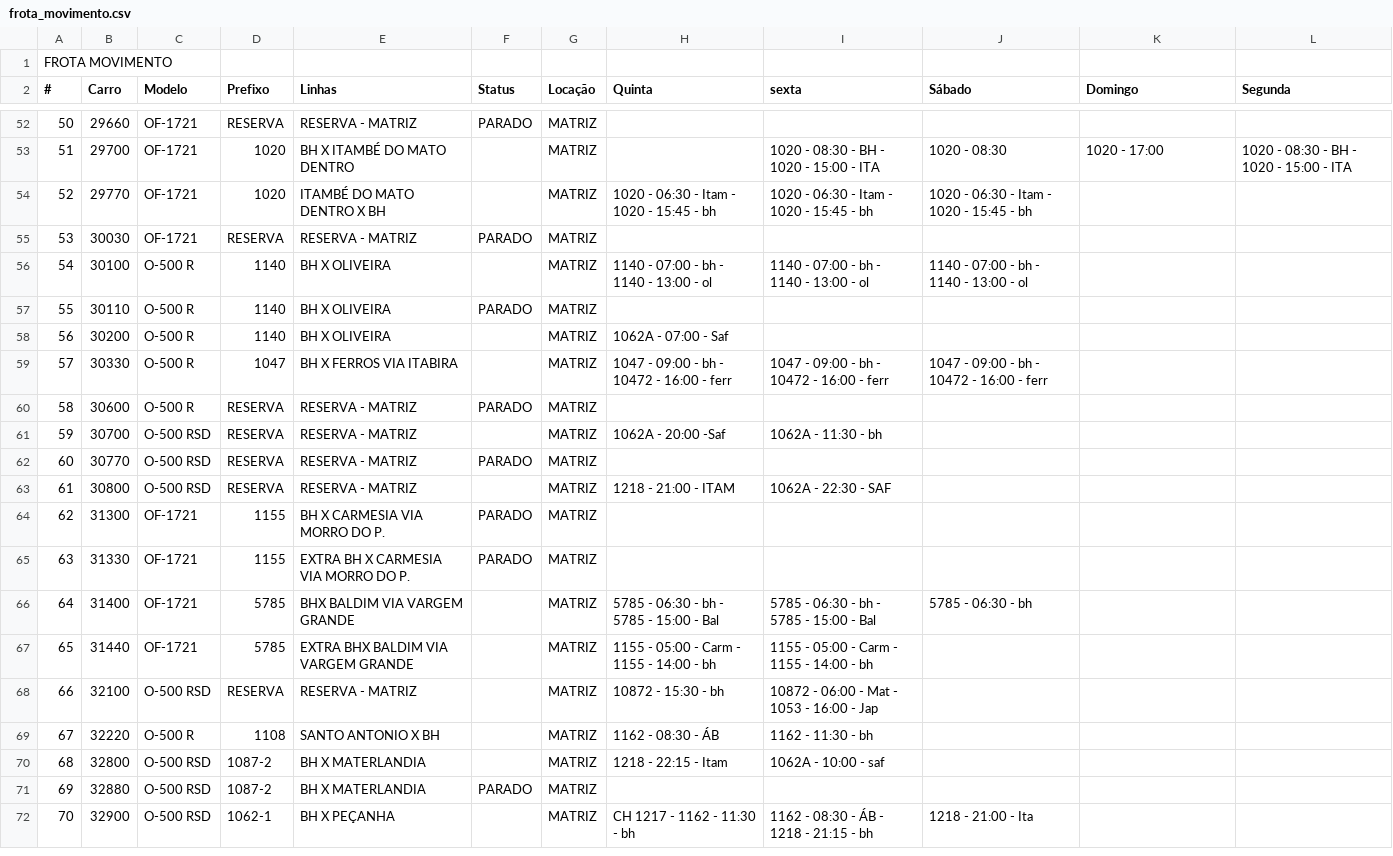
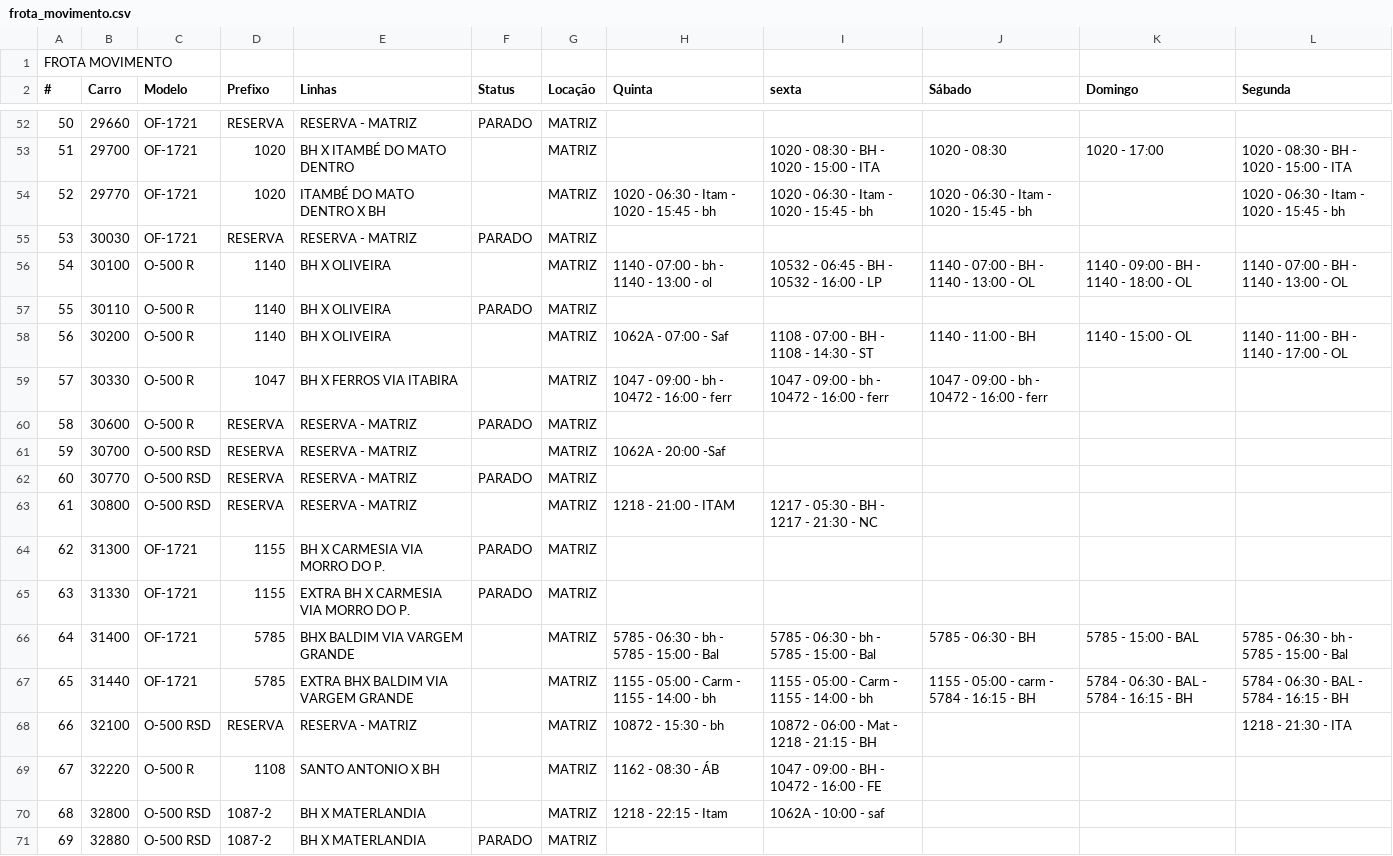
Before and after one commit to virgilio-beep/semana-frota, a CSV file: frota_movimento.csv, drawn as a sheet; only a part is shown, gaps mark what is left out; the shorter side is filled out with more unchanged rows.

```diff
--- a/frota_movimento.csv
+++ b/frota_movimento.csv
@@ -53,18 +53,18 @@ FROTA MOVIMENTO,,,,,,,,,,,
 51,29700,OF-1721,1020,BH X ITAMBÉ DO MATO DENTRO,,MATRIZ,,1020 - 08:30 - BH - 1020 - 15:00 - ITA,1020 - 08:30,1020 - 17:00,1020 - 08:30 - BH - 1020 - 15:00 - ITA
-52,29770,OF-1721,1020,ITAMBÉ DO MATO DENTRO X BH,,MATRIZ,1020 - 06:30 - Itam - 1020 - 15:45 - bh,1020 - 06:30 - Itam - 1020 - 15:45 - bh,1020 - 06:30 - Itam - 1020 - 15:45 - bh,,
+52,29770,OF-1721,1020,ITAMBÉ DO MATO DENTRO X BH,,MATRIZ,1020 - 06:30 - Itam - 1020 - 15:45 - bh,1020 - 06:30 - Itam - 1020 - 15:45 - bh,1020 - 06:30 - Itam - 1020 - 15:45 - bh,,1020 - 06:30 - Itam - 1020 - 15:45 - bh
 53,30030,OF-1721,RESERVA,RESERVA - MATRIZ,PARADO,MATRIZ,,,,,
-54,30100,O-500 R,1140,BH X OLIVEIRA,,MATRIZ,1140 - 07:00 - bh - 1140 - 13:00 - ol,1140 - 07:00 - bh - 1140 - 13:00 - ol,1140 - 07:00 - bh - 1140 - 13:00 - ol,,
+54,30100,O-500 R,1140,BH X OLIVEIRA,,MATRIZ,1140 - 07:00 - bh - 1140 - 13:00 - ol,10532 - 06:45 - BH - 10532 - 16:00 - LP,1140 - 07:00 - BH - 1140 - 13:00 - OL,1140 - 09:00 - BH - 1140 - 18:00 - OL,1140 - 07:00 - BH - 1140 - 13:00 - OL
 55,30110,O-500 R,1140,BH X OLIVEIRA,PARADO,MATRIZ,,,,,
-56,30200,O-500 R,1140,BH X OLIVEIRA,,MATRIZ,1062A - 07:00 - Saf,,,,
+56,30200,O-500 R,1140,BH X OLIVEIRA,,MATRIZ,1062A - 07:00 - Saf,1108 - 07:00 - BH - 1108 - 14:30 - ST,1140 - 11:00 - BH,1140 - 15:00 - OL,1140 - 11:00 - BH - 1140 - 17:00 - OL
 57,30330,O-500 R,1047,BH X FERROS VIA ITABIRA,,MATRIZ,1047 - 09:00 - bh - 10472 - 16:00 - ferr,1047 - 09:00 - bh - 10472 - 16:00 - ferr,1047 - 09:00 - bh - 10472 - 16:00 - ferr,,
 58,30600,O-500 R,RESERVA,RESERVA - MATRIZ,PARADO,MATRIZ,,,,,
-59,30700,O-500 RSD,RESERVA,RESERVA - MATRIZ,,MATRIZ,1062A - 20:00 -Saf,1062A - 11:30 - bh,,,
+59,30700,O-500 RSD,RESERVA,RESERVA - MATRIZ,,MATRIZ,1062A - 20:00 -Saf,,,,
 60,30770,O-500 RSD,RESERVA,RESERVA - MATRIZ,PARADO,MATRIZ,,,,,
-61,30800,O-500 RSD,RESERVA,RESERVA - MATRIZ,,MATRIZ,1218 - 21:00 - ITAM,1062A - 22:30 - SAF,,,
+61,30800,O-500 RSD,RESERVA,RESERVA - MATRIZ,,MATRIZ,1218 - 21:00 - ITAM,1217 - 05:30 - BH - 1217 - 21:30 - NC,,,
 62,31300,OF-1721,1155,BH X CARMESIA VIA MORRO DO P.,PARADO,MATRIZ,,,,,
 63,31330,OF-1721,1155,EXTRA BH X CARMESIA VIA MORRO DO P.,PARADO,MATRIZ,,,,,
-64,31400,OF-1721,5785,BHX BALDIM VIA VARGEM GRANDE,,MATRIZ,5785 - 06:30 - bh - 5785 - 15:00 - Bal,5785 - 06:30 - bh - 5785 - 15:00 - Bal,5785 - 06:30 - bh,,
-65,31440,OF-1721,5785,EXTRA BHX BALDIM VIA VARGEM GRANDE,,MATRIZ,1155 - 05:00 - Carm - 1155 - 14:00 - bh,1155 - 05:00 - Carm - 1155 - 14:00 - bh,,,
-66,32100,O-500 RSD,RESERVA,RESERVA - MATRIZ,,MATRIZ,10872 - 15:30 - bh,10872 - 06:00 - Mat - 1053 - 16:00 - Jap,,,
-67,32220,O-500 R,1108,SANTO ANTONIO X BH,,MATRIZ,1162 - 08:30 - ÁB,1162 - 11:30 - bh,,,
+64,31400,OF-1721,5785,BHX BALDIM VIA VARGEM GRANDE,,MATRIZ,5785 - 06:30 - bh - 5785 - 15:00 - Bal,5785 - 06:30 - bh - 5785 - 15:00 - Bal,5785 - 06:30 - BH,5785 - 15:00 - BAL,5785 - 06:30 - bh - 5785 - 15:00 - Bal
+65,31440,OF-1721,5785,EXTRA BHX BALDIM VIA VARGEM GRANDE,,MATRIZ,1155 - 05:00 - Carm - 1155 - 14:00 - bh,1155 - 05:00 - Carm - 1155 - 14:00 - bh,1155 - 05:00 - carm - 5784 - 16:15 - BH,5784 - 06:30 - BAL - 5784 - 16:15 - BH,5784 - 06:30 - BAL - 5784 - 16:15 - BH
+66,32100,O-500 RSD,RESERVA,RESERVA - MATRIZ,,MATRIZ,10872 - 15:30 - bh,10872 - 06:00 - Mat - 1218 - 21:15 - BH,,,1218 - 21:30 - ITA
+67,32220,O-500 R,1108,SANTO ANTONIO X BH,,MATRIZ,1162 - 08:30 - ÁB,1047 - 09:00 - BH - 10472 - 16:00 - FE,,,
 68,32800,O-500 RSD,1087-2,BH X MATERLANDIA,,MATRIZ,1218 - 22:15 - Itam,1062A - 10:00 - saf,,,
```
